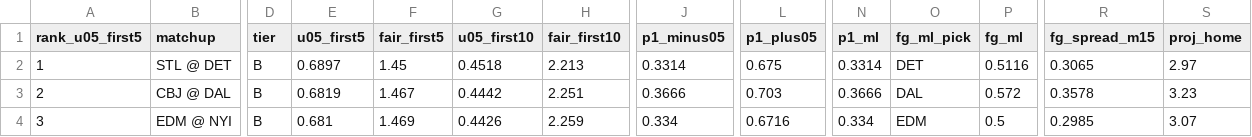
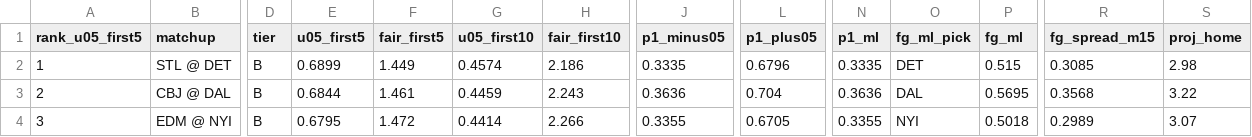
Before and after one commit to Moneyg604/nhl-early-goal, a CSV file: docs/days/2026-10-31.csv, drawn as a sheet; only a part is shown, gaps mark what is left out; the diff covers the shown part only; the diff names each change by its address in the sheet, - before the commit and + after, or states it on an @@ line.

```diff
--- a/docs/days/2026-10-31.csv
+++ b/docs/days/2026-10-31.csv
-E2 (u05_first5): 0.6897
+E2 (u05_first5): 0.6899
-F2 (fair_first5): 1.45
+F2 (fair_first5): 1.449
-G2 (u05_first10): 0.4518
+G2 (u05_first10): 0.4574
-H2 (fair_first10): 2.213
+H2 (fair_first10): 2.186
-J2 (p1_minus05): 0.3314
+J2 (p1_minus05): 0.3335
-L2 (p1_plus05): 0.675
+L2 (p1_plus05): 0.6796
-N2 (p1_ml): 0.3314
+N2 (p1_ml): 0.3335
-P2 (fg_ml): 0.5116
+P2 (fg_ml): 0.515
-R2 (fg_spread_m15): 0.3065
+R2 (fg_spread_m15): 0.3085
-S2 (proj_home): 2.97
+S2 (proj_home): 2.98
-E3 (u05_first5): 0.6819
+E3 (u05_first5): 0.6844
-F3 (fair_first5): 1.467
+F3 (fair_first5): 1.461
-G3 (u05_first10): 0.4442
+G3 (u05_first10): 0.4459
-H3 (fair_first10): 2.251
+H3 (fair_first10): 2.243
-J3 (p1_minus05): 0.3666
+J3 (p1_minus05): 0.3636
-L3 (p1_plus05): 0.703
+L3 (p1_plus05): 0.704
-N3 (p1_ml): 0.3666
+N3 (p1_ml): 0.3636
-P3 (fg_ml): 0.572
+P3 (fg_ml): 0.5695
-R3 (fg_spread_m15): 0.3578
+R3 (fg_spread_m15): 0.3568
-S3 (proj_home): 3.23
+S3 (proj_home): 3.22
-E4 (u05_first5): 0.681
+E4 (u05_first5): 0.6795
-F4 (fair_first5): 1.469
+F4 (fair_first5): 1.472
-G4 (u05_first10): 0.4426
+G4 (u05_first10): 0.4414
-H4 (fair_first10): 2.259
+H4 (fair_first10): 2.266
-J4 (p1_minus05): 0.334
+J4 (p1_minus05): 0.3355
-L4 (p1_plus05): 0.6716
+L4 (p1_plus05): 0.6705
-N4 (p1_ml): 0.334
+N4 (p1_ml): 0.3355
-O4 (fg_ml_pick): EDM
+O4 (fg_ml_pick): NYI
-P4 (fg_ml): 0.5
+P4 (fg_ml): 0.5018
-R4 (fg_spread_m15): 0.2985
+R4 (fg_spread_m15): 0.2989
```
Also changed, not shown: 106 edited cells elsewhere in this file, docs/days/2026-10-30.csv, docs/days/2026-11-01.csv, 52 other files.
